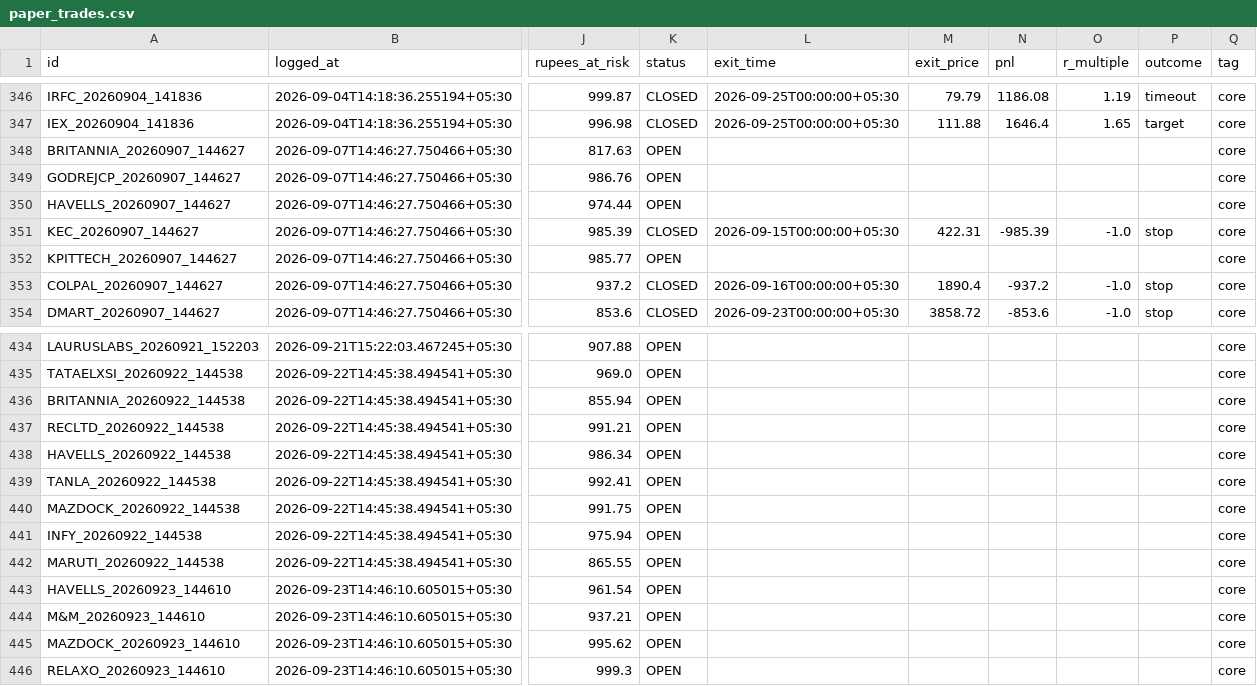
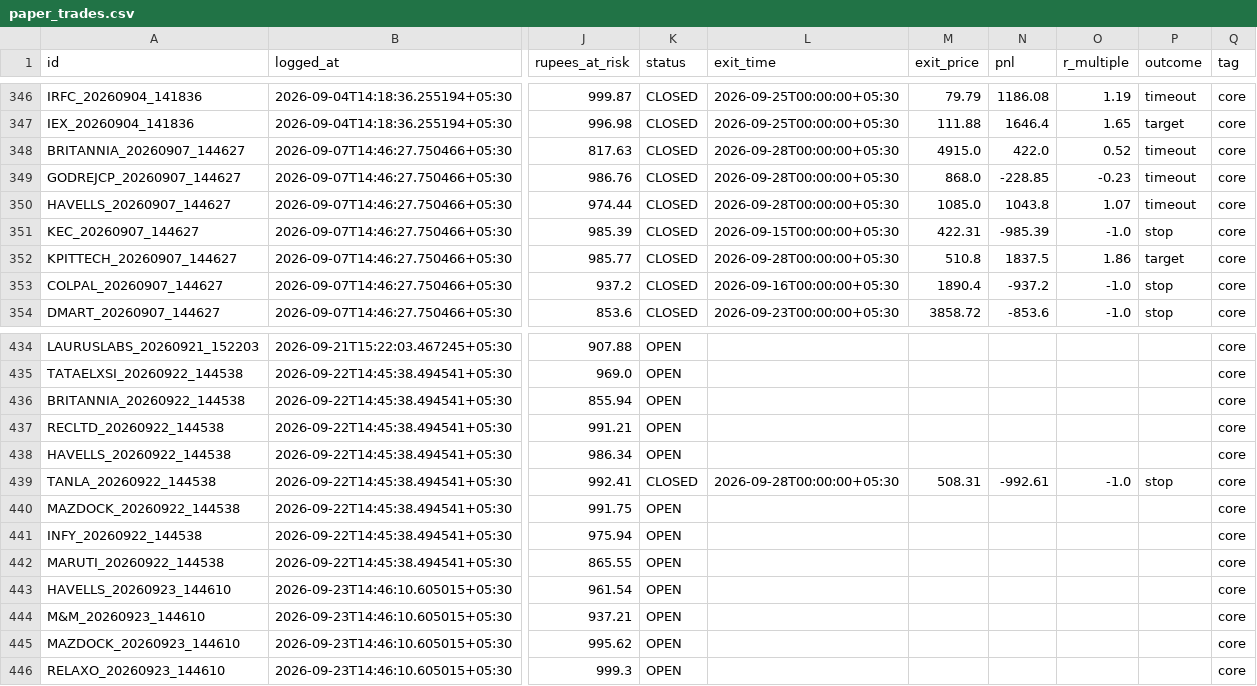
Before and after one commit to Arnav2412/trading-bot, a CSV file: reports/paper_trades.csv, drawn as a sheet; only a part is shown, gaps mark what is left out; the diff names each change by its address in the sheet, - before the commit and + after, or states it on an @@ line.

```diff
--- a/reports/paper_trades.csv
+++ b/reports/paper_trades.csv
-K348:K350 (status): OPEN
+K348:K350 (status): CLOSED
-L348:L350 (exit_time): (empty)
+L348:L350 (exit_time): 2026-09-28T00:00:00+05:30
-M348 (exit_price): (empty)
+M348 (exit_price): 4915.0
-N348 (pnl): (empty)
+N348 (pnl): 422.0
-O348 (r_multiple): (empty)
+O348 (r_multiple): 0.52
-P348:P350 (outcome): (empty)
+P348:P350 (outcome): timeout
-M349 (exit_price): (empty)
+M349 (exit_price): 868.0
-N349 (pnl): (empty)
+N349 (pnl): -228.85
-O349 (r_multiple): (empty)
+O349 (r_multiple): -0.23
-M350 (exit_price): (empty)
+M350 (exit_price): 1085.0
-N350 (pnl): (empty)
+N350 (pnl): 1043.8
-O350 (r_multiple): (empty)
+O350 (r_multiple): 1.07
-K352 (status): OPEN
+K352 (status): CLOSED
-L352 (exit_time): (empty)
+L352 (exit_time): 2026-09-28T00:00:00+05:30
-M352 (exit_price): (empty)
+M352 (exit_price): 510.8
-N352 (pnl): (empty)
+N352 (pnl): 1837.5
-O352 (r_multiple): (empty)
+O352 (r_multiple): 1.86
-P352 (outcome): (empty)
+P352 (outcome): target
-K439 (status): OPEN
+K439 (status): CLOSED
-L439 (exit_time): (empty)
+L439 (exit_time): 2026-09-28T00:00:00+05:30
-M439 (exit_price): (empty)
+M439 (exit_price): 508.31
-N439 (pnl): (empty)
+N439 (pnl): -992.61
-O439 (r_multiple): (empty)
+O439 (r_multiple): -1.0
-P439 (outcome): (empty)
+P439 (outcome): stop
```
Also changed, not shown: 3 other files.
